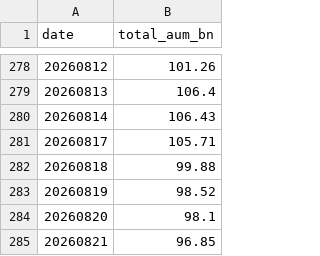
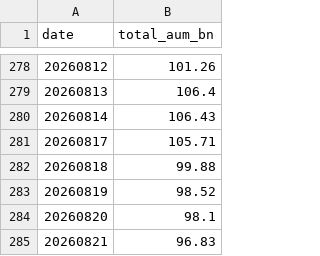
Before and after one commit to matsutoushi/nk225-option-site, a CSV file: data/letf_aum_history.csv, drawn as a sheet; only a part is shown, gaps mark what is left out.

```diff
--- a/data/letf_aum_history.csv
+++ b/data/letf_aum_history.csv
@@ -284,2 +284,2 @@ date,total_aum_bn
 20260820,98.1
-20260821,96.85
+20260821,96.83
```
Also changed, not shown: 2 other files.
